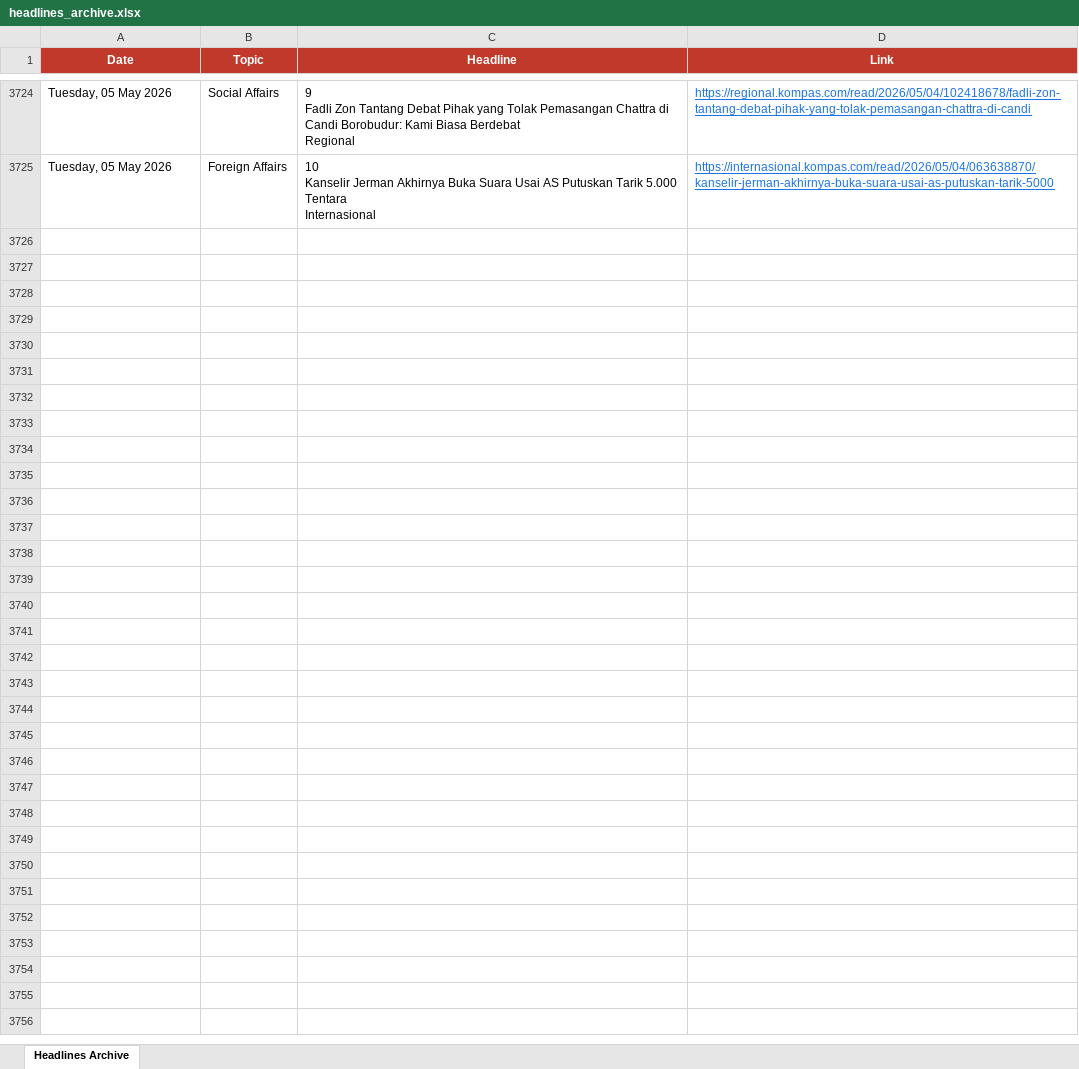
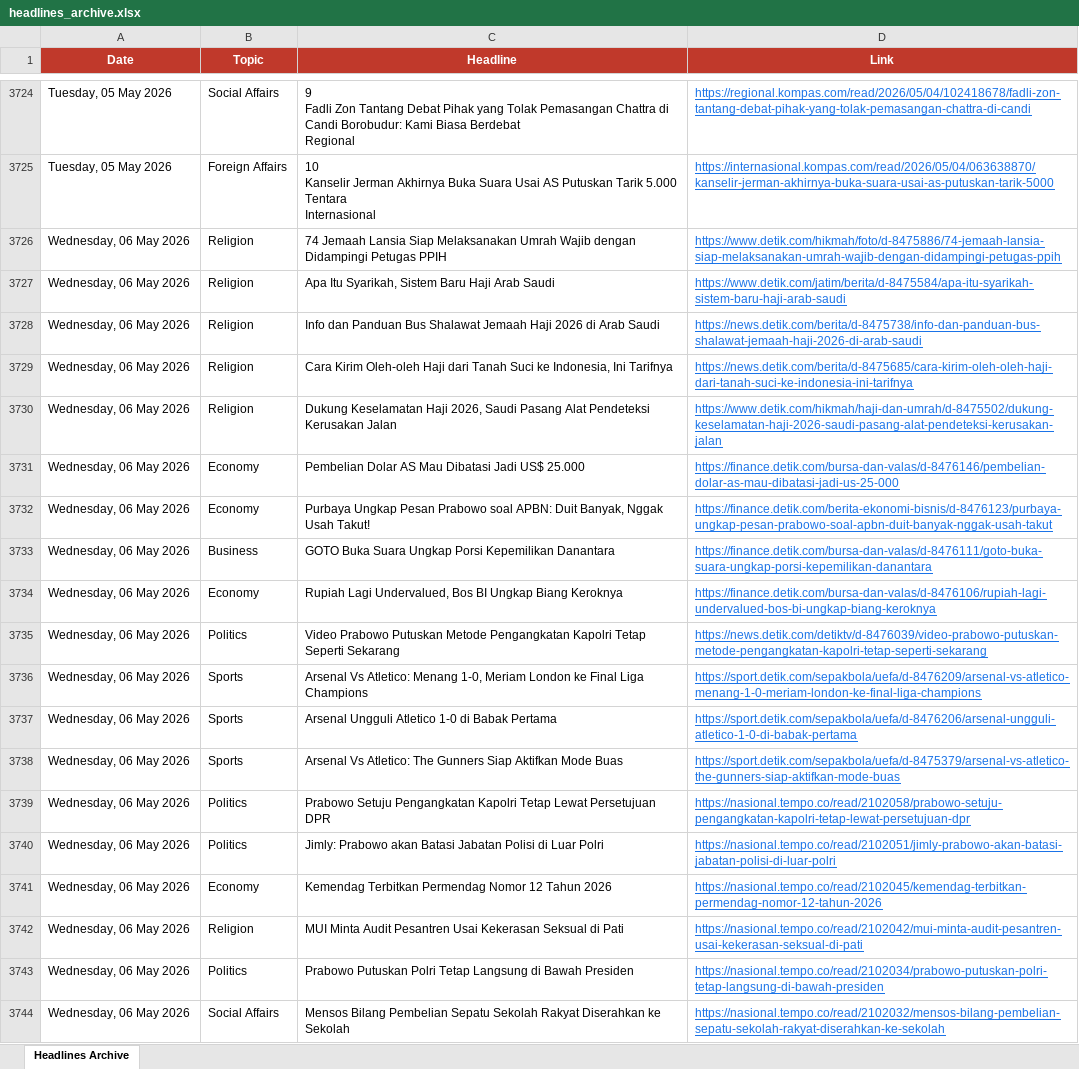
Before and after one commit to rattanarcher/Indo-news-briefing, an Excel workbook: headlines_archive.xlsx, sheet Headlines Archive, drawn as a sheet; only a part is shown, gaps mark what is left out; values as stored, in another font and other column widths than the file's, no borders; the diff covers the shown part only; the diff names each change by its address in the sheet, - before the commit and + after, or states it on an @@ line.

```diff
--- a/headlines_archive.xlsx (sheet Headlines Archive)
+++ b/headlines_archive.xlsx (sheet Headlines Archive)
+row 3726: Wednesday, 06 May 2026 | Religion | 74 Jemaah Lansia Siap Melaksanakan Umrah Wajib dengan Didampingi Petugas PPIH | https://www.detik.com/hikmah/foto/d-8475886/74-jemaah-lansia-siap-melaksanakan-umrah-wajib-dengan-didampingi-petugas-ppih
+row 3727: Wednesday, 06 May 2026 | Religion | Apa Itu Syarikah, Sistem Baru Haji Arab Saudi | https://www.detik.com/jatim/berita/d-8475584/apa-itu-syarikah-sistem-baru-haji-arab-saudi
+row 3728: Wednesday, 06 May 2026 | Religion | Info dan Panduan Bus Shalawat Jemaah Haji 2026 di Arab Saudi | https://news.detik.com/berita/d-8475738/info-dan-panduan-bus-shalawat-jemaah-haji-2026-di-arab-saudi
+row 3729: Wednesday, 06 May 2026 | Religion | Cara Kirim Oleh-oleh Haji dari Tanah Suci ke Indonesia, Ini Tarifnya | https://news.detik.com/berita/d-8475685/cara-kirim-oleh-oleh-haji-dari-tanah-suci-ke-indonesia-ini-tarifnya
+row 3730: Wednesday, 06 May 2026 | Religion | Dukung Keselamatan Haji 2026, Saudi Pasang Alat Pendeteksi Kerusakan Jalan | https://www.detik.com/hikmah/haji-dan-umrah/d-8475502/dukung-keselamatan-haji-2026-saudi-pasang-alat-pendeteksi-kerusakan-jalan
+row 3731: Wednesday, 06 May 2026 | Economy | Pembelian Dolar AS Mau Dibatasi Jadi US$ 25.000 | https://finance.detik.com/bursa-dan-valas/d-8476146/pembelian-dolar-as-mau-dibatasi-jadi-us-25-000
+row 3732: Wednesday, 06 May 2026 | Economy | Purbaya Ungkap Pesan Prabowo soal APBN: Duit Banyak, Nggak Usah Takut! | https://finance.detik.com/berita-ekonomi-bisnis/d-8476123/purbaya-ungkap-pesan-prabowo-soal-apbn-duit-banyak-nggak-usah-takut
+row 3733: Wednesday, 06 May 2026 | Business | GOTO Buka Suara Ungkap Porsi Kepemilikan Danantara | https://finance.detik.com/bursa-dan-valas/d-8476111/goto-buka-suara-ungkap-porsi-kepemilikan-danantara
+row 3734: Wednesday, 06 May 2026 | Economy | Rupiah Lagi Undervalued, Bos BI Ungkap Biang Keroknya | https://finance.detik.com/bursa-dan-valas/d-8476106/rupiah-lagi-undervalued-bos-bi-ungkap-biang-keroknya
+row 3735: Wednesday, 06 May 2026 | Politics | Video Prabowo Putuskan Metode Pengangkatan Kapolri Tetap Seperti Sekarang | https://news.detik.com/detiktv/d-8476039/video-prabowo-putuskan-metode-pengangkatan-kapolri-tetap-seperti-sekarang
+row 3736: Wednesday, 06 May 2026 | Sports | Arsenal Vs Atletico: Menang 1-0, Meriam London ke Final Liga Champions | https://sport.detik.com/sepakbola/uefa/d-8476209/arsenal-vs-atletico-menang-1-0-meriam-london-ke-final-liga-champions
+row 3737: Wednesday, 06 May 2026 | Sports | Arsenal Ungguli Atletico 1-0 di Babak Pertama | https://sport.detik.com/sepakbola/uefa/d-8476206/arsenal-ungguli-atletico-1-0-di-babak-pertama
+row 3738: Wednesday, 06 May 2026 | Sports | Arsenal Vs Atletico: The Gunners Siap Aktifkan Mode Buas | https://sport.detik.com/sepakbola/uefa/d-8475379/arsenal-vs-atletico-the-gunners-siap-aktifkan-mode-buas
+row 3739: Wednesday, 06 May 2026 | Politics | Prabowo Setuju Pengangkatan Kapolri Tetap Lewat Persetujuan DPR | https://nasional.tempo.co/read/2102058/prabowo-setuju-pengangkatan-kapolri-tetap-lewat-persetujuan-dpr
+row 3740: Wednesday, 06 May 2026 | Politics | Jimly: Prabowo akan Batasi Jabatan Polisi di Luar Polri | https://nasional.tempo.co/read/2102051/jimly-prabowo-akan-batasi-jabatan-polisi-di-luar-polri
+row 3741: Wednesday, 06 May 2026 | Economy | Kemendag Terbitkan Permendag Nomor 12 Tahun 2026 | https://nasional.tempo.co/read/2102045/kemendag-terbitkan-permendag-nomor-12-tahun-2026
+row 3742: Wednesday, 06 May 2026 | Religion | MUI Minta Audit Pesantren Usai Kekerasan Seksual di Pati | https://nasional.tempo.co/read/2102042/mui-minta-audit-pesantren-usai-kekerasan-seksual-di-pati
+row 3743: Wednesday, 06 May 2026 | Politics | Prabowo Putuskan Polri Tetap Langsung di Bawah Presiden | https://nasional.tempo.co/read/2102034/prabowo-putuskan-polri-tetap-langsung-di-bawah-presiden
+row 3744: Wednesday, 06 May 2026 | Social Affairs | Mensos Bilang Pembelian Sepatu Sekolah Rakyat Diserahkan ke Sekolah | https://nasional.tempo.co/read/2102032/mensos-bilang-pembelian-sepatu-sekolah-rakyat-diserahkan-ke-sekolah
```
Also changed, not shown: 95 added rows elsewhere in this sheet.
